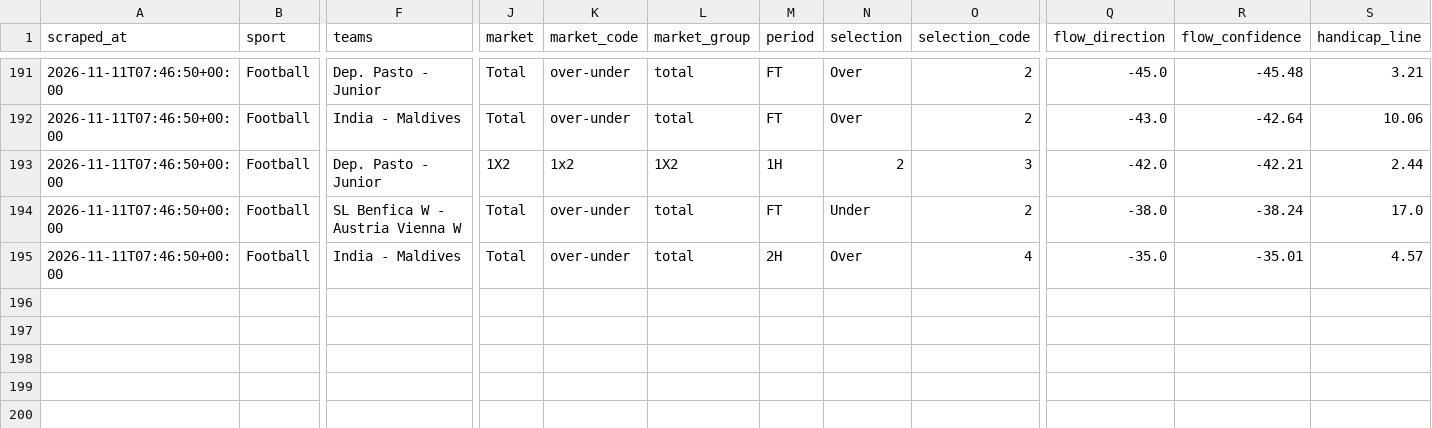
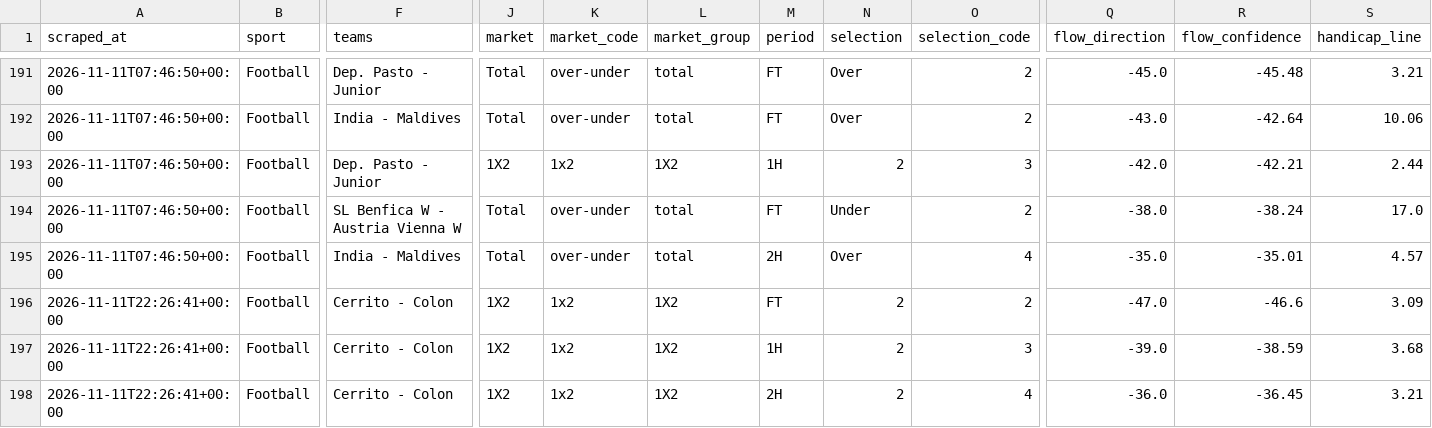
Before and after one commit to Yaretti/oddsportal-parser, a CSV file: data/oddsportal_history.csv, drawn as a sheet; only a part is shown, gaps mark what is left out; rows hold the shown columns only; the diff names each change by its address in the sheet, - before the commit and + after, or states it on an @@ line.

```diff
--- a/data/oddsportal_history.csv
+++ b/data/oddsportal_history.csv
+row 196: 2026-11-11T22:26:41+00:00 | Football | Cerrito - Colon | 1X2 | 1x2 | 1X2 | FT | 2 | 2 | -47.0 | -46.6 | 3.09
+row 197: 2026-11-11T22:26:41+00:00 | Football | Cerrito - Colon | 1X2 | 1x2 | 1X2 | 1H | 2 | 3 | -39.0 | -38.59 | 3.68
+row 198: 2026-11-11T22:26:41+00:00 | Football | Cerrito - Colon | 1X2 | 1x2 | 1X2 | 2H | 2 | 4 | -36.0 | -36.45 | 3.21
```
Also changed, not shown: data/oddsportal_latest.csv, data/oddsportal_movement.csv, 3 other files.
